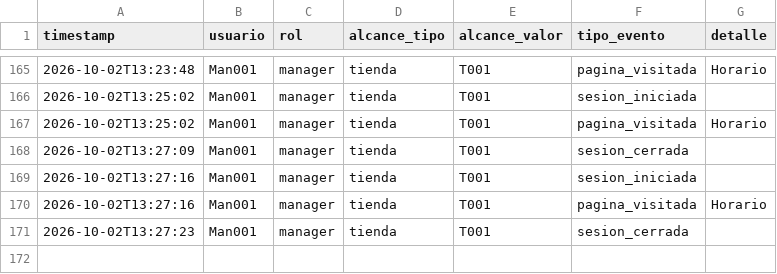
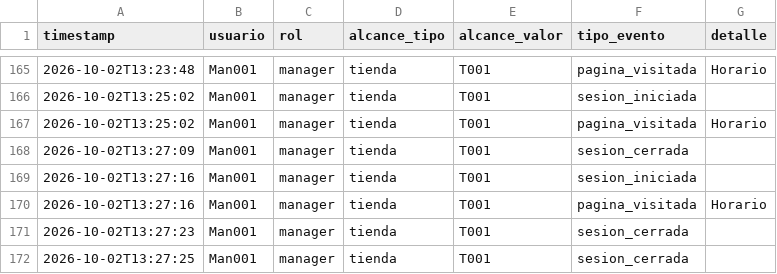
Before and after one commit to MRNR1983/AlveaMVP, a CSV file: data/auditoria.csv, drawn as a sheet; only a part is shown, gaps mark what is left out.

Commit message:
datos: auditoria.csv

```diff
--- a/data/auditoria.csv
+++ b/data/auditoria.csv
@@ -171 +171,2 @@ timestamp,usuario,rol,alcance_tipo,alcance_valor,tipo_evento,detalle
 2026-10-02T13:27:23,Man001,manager,tienda,T001,sesion_cerrada,
+2026-10-02T13:27:25,Man001,manager,tienda,T001,sesion_cerrada,
```
